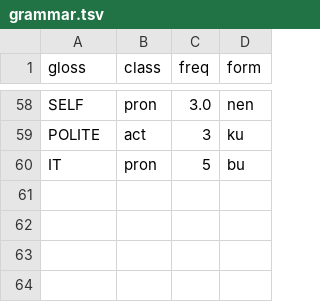
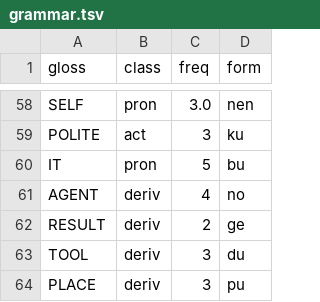
Before and after one commit to LilijoySkyseeker/apu-pi-we, a TSV file: data/grammar.tsv, drawn as a sheet; only a part is shown, gaps mark what is left out.

```diff
--- a/data/grammar.tsv
+++ b/data/grammar.tsv
@@ -60 +60,5 @@ POLITE	act	3	ku
 IT	pron	5	bu
+AGENT	deriv	4	no
+RESULT	deriv	2	ge
+TOOL	deriv	3	du
+PLACE	deriv	3	pu
```
Also changed, not shown: 12 other files.
